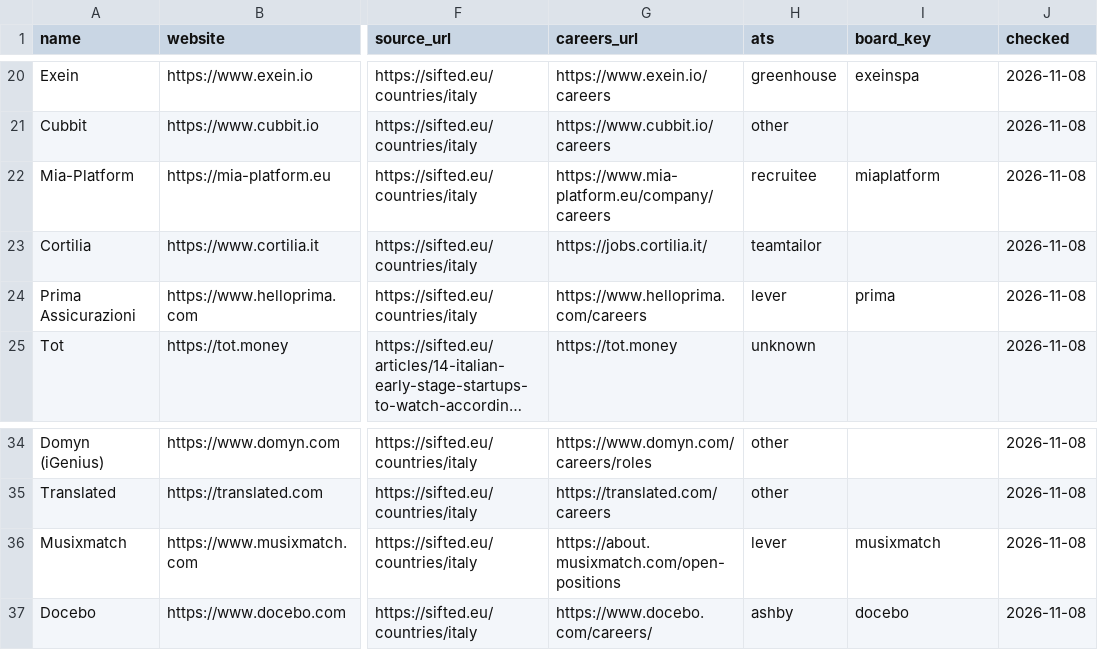
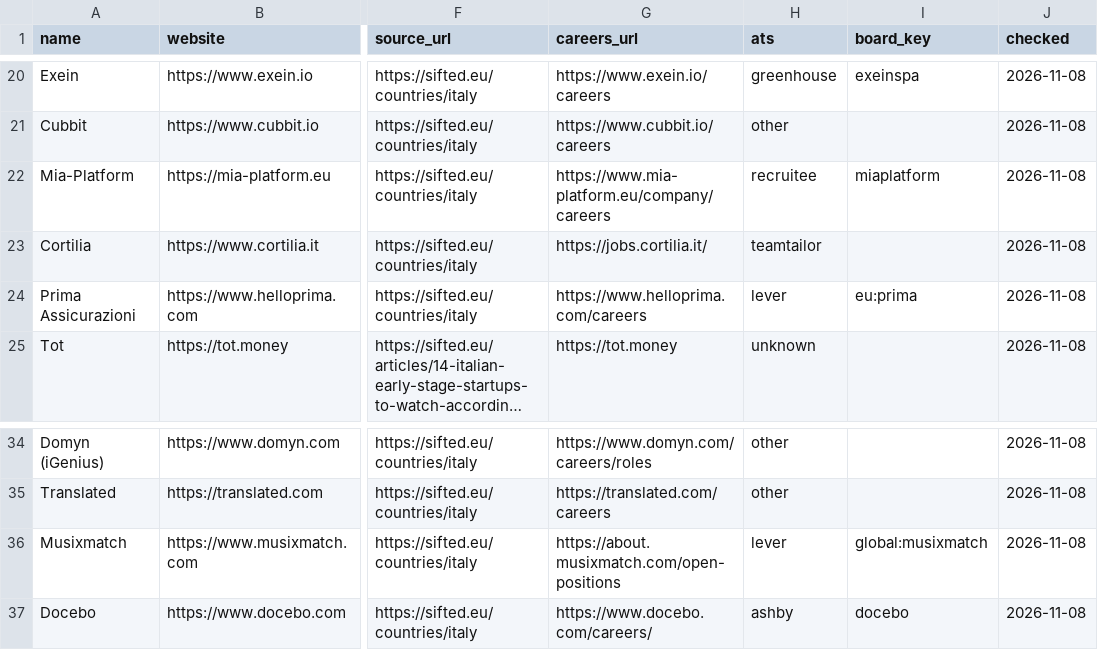
Before and after one commit to p1va/job-board, a CSV file: lists/italy-hottest.csv, drawn as a sheet; only a part is shown, gaps mark what is left out; long unchanged cells end in …; the diff names each change by its address in the sheet, - before the commit and + after, or states it on an @@ line.

```diff
--- a/lists/italy-hottest.csv
+++ b/lists/italy-hottest.csv
-I24 (board_key): prima
+I24 (board_key): eu:prima
-I36 (board_key): musixmatch
+I36 (board_key): global:musixmatch
```
Also changed, not shown: companies/lists.csv, discovery/skip.csv, 7 other files.
